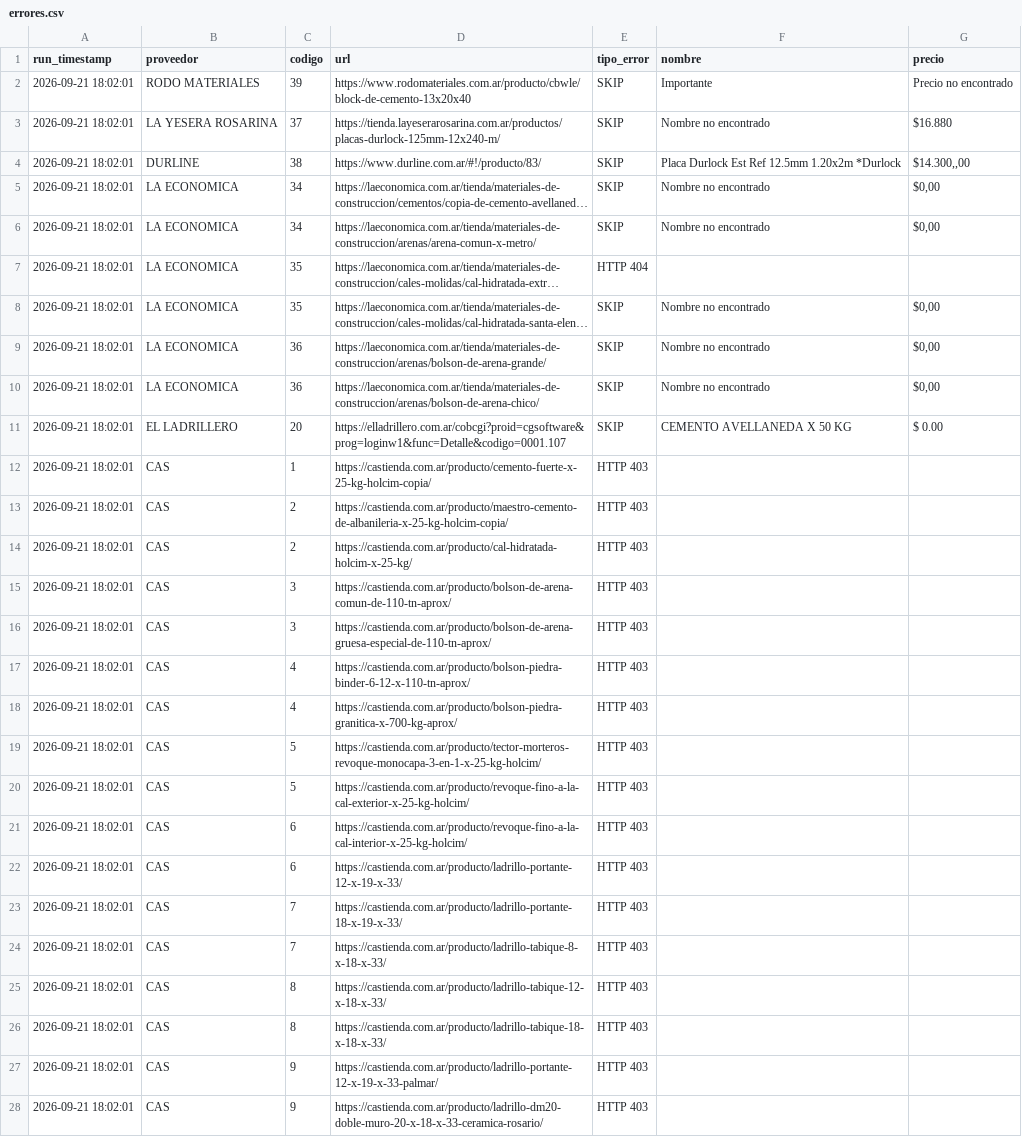
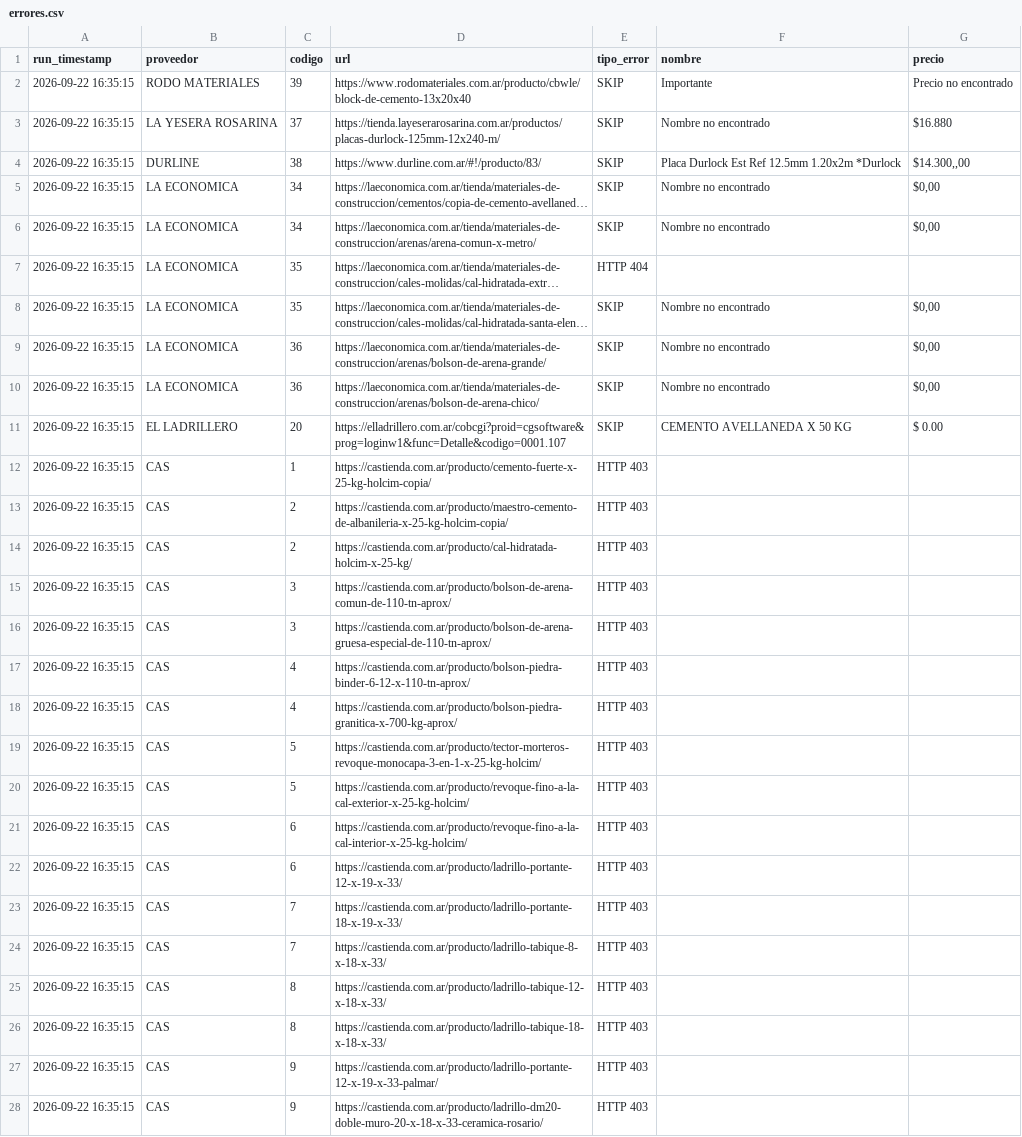
Before and after one commit to valentnluc/price_scrapper, a CSV file: errores.csv, drawn as a sheet; only a part is shown; long unchanged cells end in …; the diff covers the shown part only; the diff names each change by its address in the sheet, - before the commit and + after, or states it on an @@ line.

```diff
--- a/errores.csv
+++ b/errores.csv
-A2:A28 (run_timestamp): 2026-09-21 18:02:01
+A2:A28 (run_timestamp): 2026-09-22 16:35:15
```
Also changed, not shown: 21 edited cells elsewhere in this file, url_status.csv.
